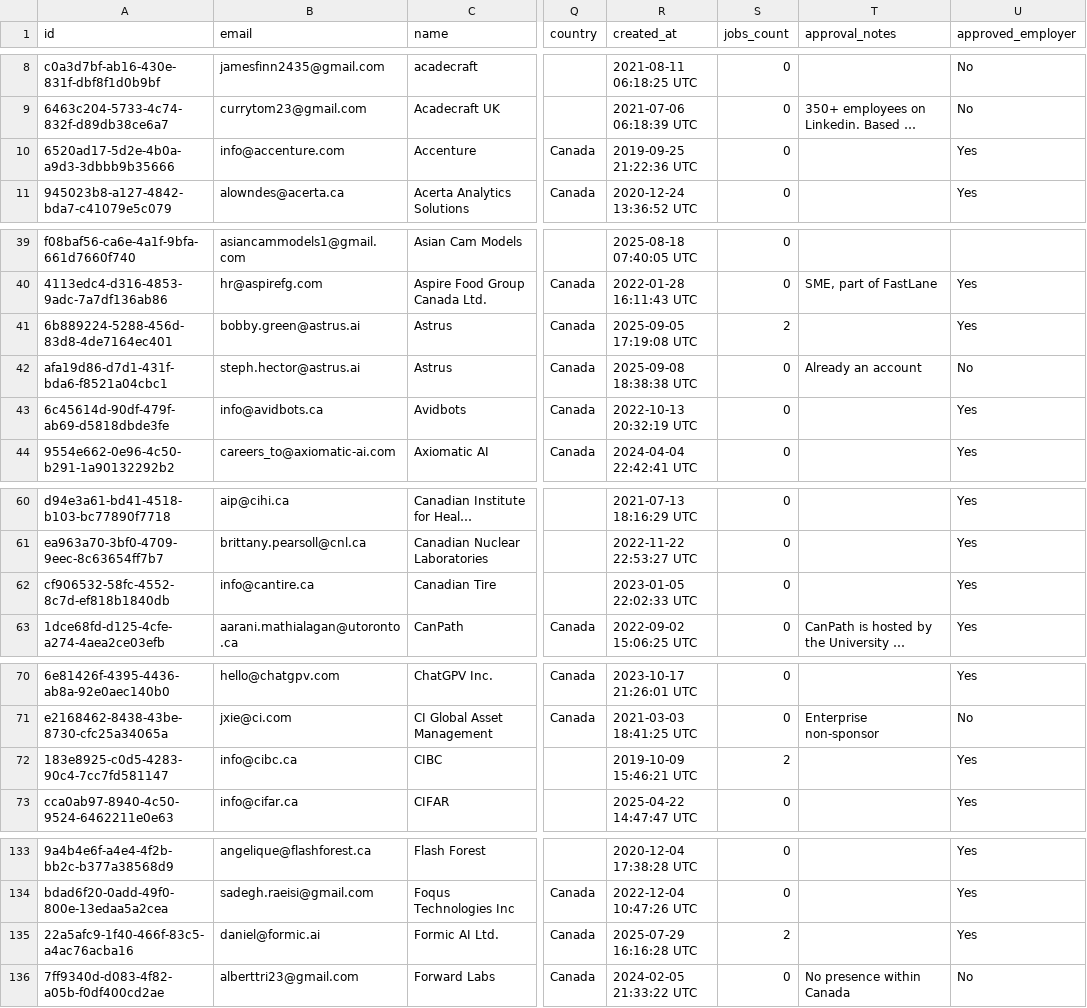
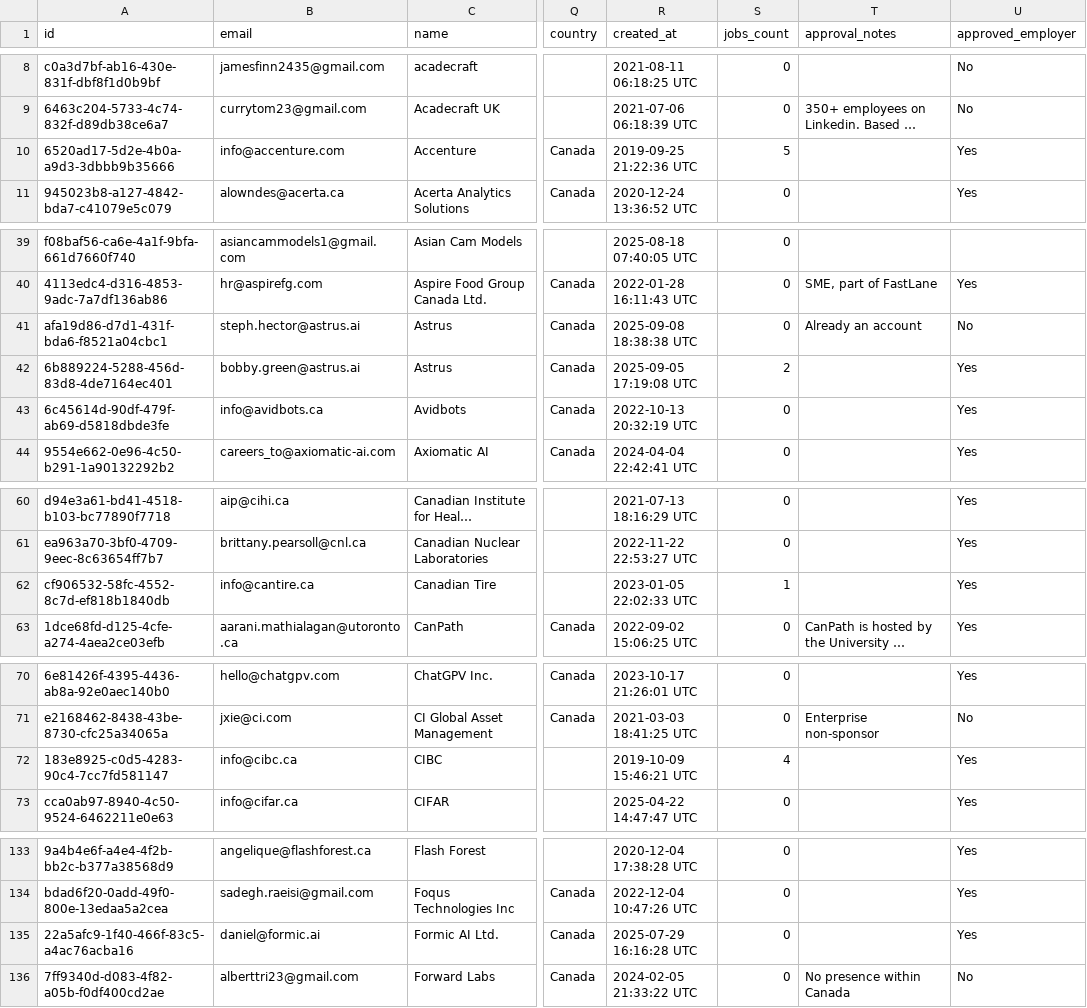
Before and after one commit to VectorInstitute/Vector-Jobboard, a CSV file: employerExport.csv, drawn as a sheet; only a part is shown, gaps mark what is left out; long unchanged cells end in …; the diff covers the shown part only; the diff names each change by its address in the sheet, - before the commit and + after, or states it on an @@ line.

```diff
--- a/employerExport.csv
+++ b/employerExport.csv
-S10 (jobs_count): 0
+S10 (jobs_count): 5
@@ row 42 moved to row 41: afa19d86-d7d1-431f-bda6-f8521a04cbc1 @@
-S62 (jobs_count): 0
+S62 (jobs_count): 1
-S72 (jobs_count): 2
+S72 (jobs_count): 4
-S135 (jobs_count): 2
+S135 (jobs_count): 0
```
Also changed, not shown: 1 added row and 13 edited cells elsewhere in this file.
